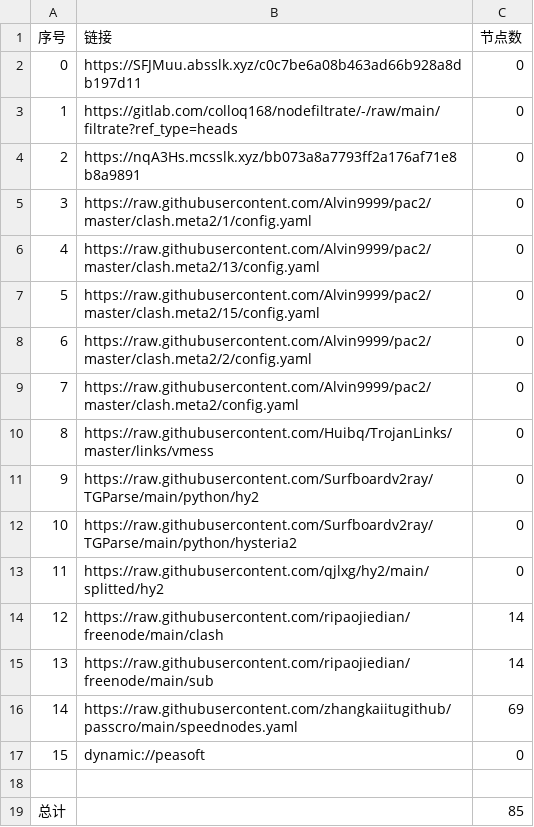
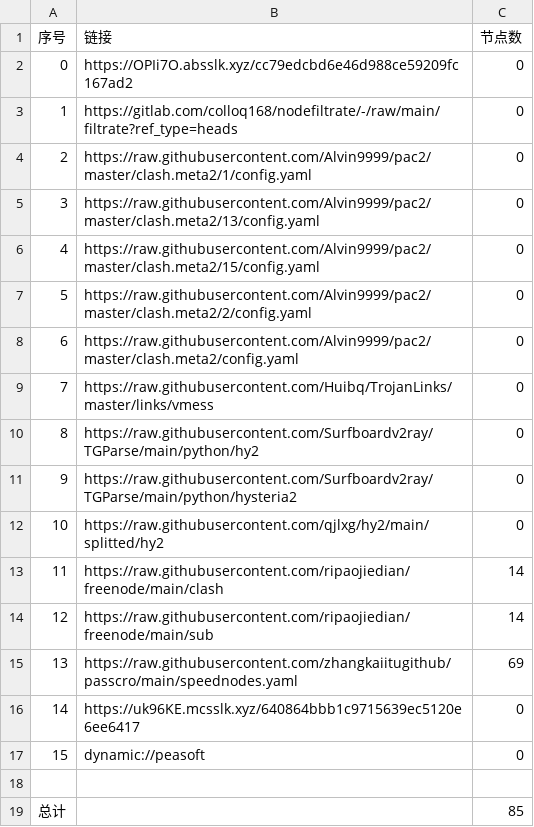
Before and after one commit to dalazhi/AutoMergePublicNodes, a CSV file: list_result.csv, drawn as a sheet; removed rows and columns are numbered as before the commit, all else as after; the diff names each change by its address in the sheet, - before the commit and + after, or states it on an @@ line.

```diff
--- a/list_result.csv
+++ b/list_result.csv
-B2 (链接): https://SFJMuu.absslk.xyz/c0c7be6a08b463ad66b928a8db197d11
+B2 (链接): https://OPIi7O.absslk.xyz/cc79edcbd6e46d988ce59209fc167ad2
-row 4: 2 | https://nqA3Hs.mcsslk.xyz/bb073a8a7793ff2a176af71e8b8a9891 | 0
@@ column A (序号) renumbered between rows 4 and 15 @@
+row 16: 14 | https://uk96KE.mcsslk.xyz/640864bbb1c9715639ec5120e6ee6417 | 0
```
Also changed, not shown: 23 other files.
